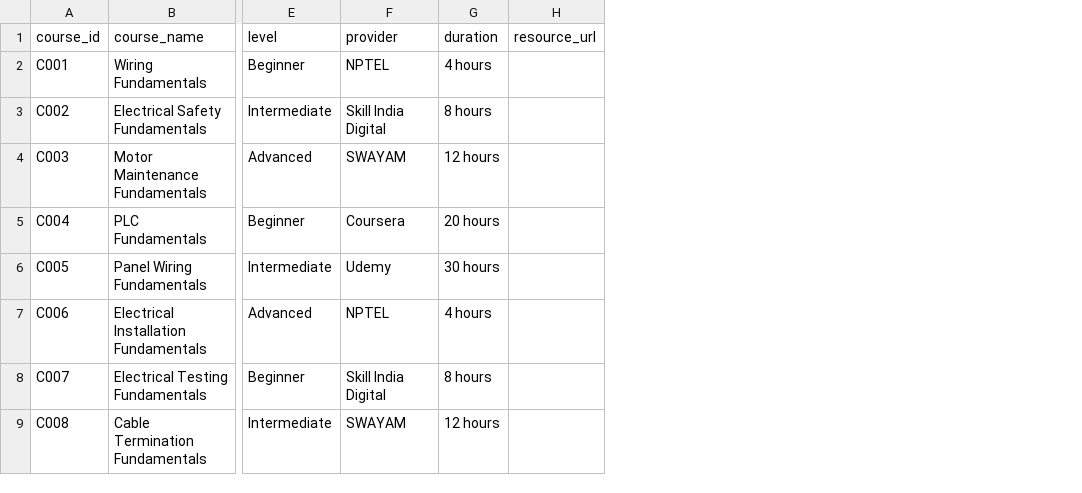
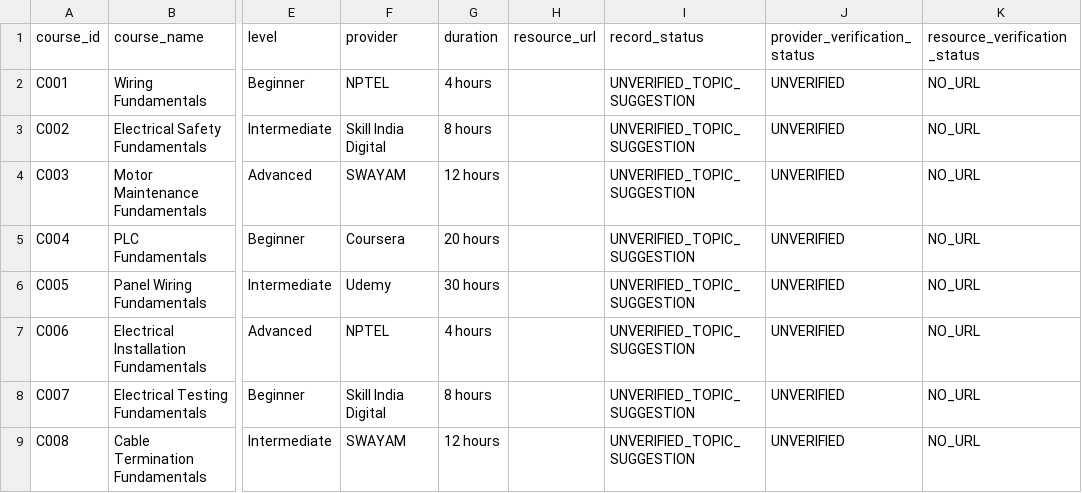
Before and after one commit to Karthikeyan572/ITI-JOB-RECOMMENDATION, a CSV file: iti_skill_gap_datasets/courses.csv, drawn as a sheet; only a part is shown, gaps mark what is left out; the diff names each change by its address in the sheet, - before the commit and + after, or states it on an @@ line.

```diff
--- a/iti_skill_gap_datasets/courses.csv
+++ b/iti_skill_gap_datasets/courses.csv
+column I (record_status), rows 2-9: all UNVERIFIED_TOPIC_SUGGESTION
+column J (provider_verification_status), rows 2-9: all UNVERIFIED
+column K (resource_verification_status), rows 2-9: all NO_URL
```
Also changed, not shown: iti_skill_gap_datasets/trades.csv, 29 other files.
